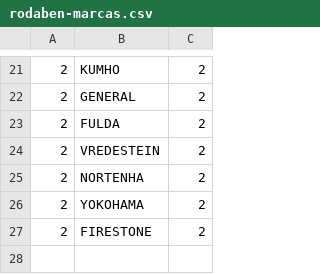
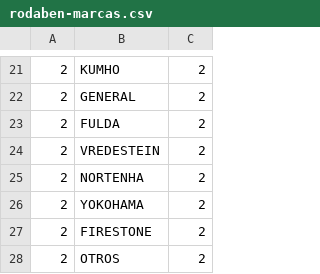
Before and after one commit to jgamsan/spree_addings_for_rodaben, a CSV file: lib/generators/spree_addings_for_rodaben/install/templates/rodaben-marcas.csv, drawn as a sheet; only a part is shown, gaps mark what is left out; the diff names each change by its address in the sheet, - before the commit and + after, or states it on an @@ line.

```diff
--- a/lib/generators/spree_addings_for_rodaben/install/templates/rodaben-marcas.csv
+++ b/lib/generators/spree_addings_for_rodaben/install/templates/rodaben-marcas.csv
+row 28: 2 | OTROS | 2
```
Also changed, not shown: lib/generators/spree_addings_for_rodaben/install/templates/rodaben-anchos.csv, 4 other files.
